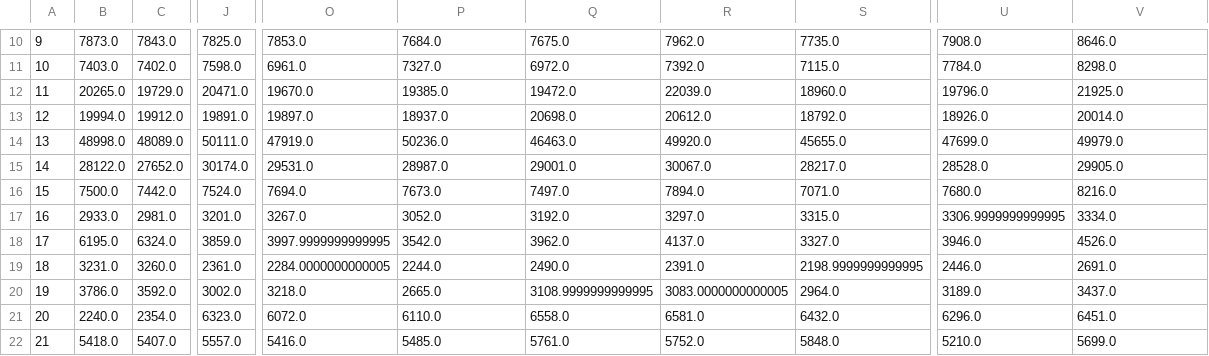
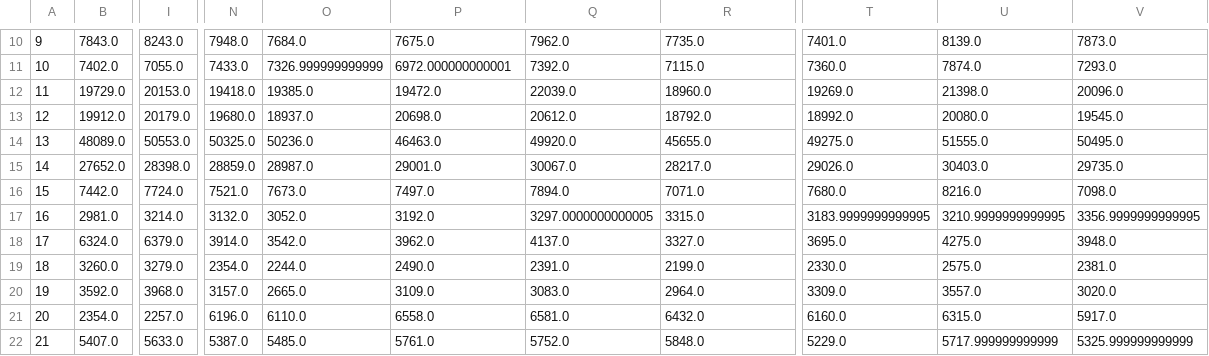
Before and after one commit to ren-h129/kenketsu-navi, a CSV file: data/graph.csv, drawn as a sheet; only a part is shown, gaps mark what is left out; removed rows and columns are numbered as before the commit, all else as after; the diff covers the shown part only; the diff names each change by its address in the sheet, - before the commit and + after, or states it on an @@ line.

```diff
--- a/data/graph.csv
+++ b/data/graph.csv
-column B, rows 10-22: 7873.0 | 7403.0 | 20265.0 | 19994.0 | 48998.0 | 28122.0 | 7500.0 | 2933.0 | 6195.0 | 3231.0 | 3786.0 | 2240.0 | 5418.0
-column J, rows 10-22: 7825.0 | 7598.0 | 20471.0 | 19891.0 | 50111.0 | 30174.0 | 7524.0 | 3201.0 | 3859.0 | 2361.0 | 3002.0 | 6323.0 | 5557.0
+column I, rows 10-22: 8243.0 | 7055.0 | 20153.0 | 20179.0 | 50553.0 | 28398.0 | 7724.0 | 3214.0 | 6379.0 | 3279.0 | 3968.0 | 2257.0 | 5633.0
-column O, rows 10-22: 7853.0 | 6961.0 | 19670.0 | 19897.0 | 47919.0 | 29531.0 | 7694.0 | 3267.0 | 3997.9999999999995 | 2284.0000000000005 | 3218.0 | 6072.0 | 5416.0
+column N, rows 10-22: 7948.0 | 7433.0 | 19418.0 | 19680.0 | 50325.0 | 28859.0 | 7521.0 | 3132.0 | 3914.0 | 2354.0 | 3157.0 | 6196.0 | 5387.0
+column T, rows 10-22: 7401.0 | 7360.0 | 19269.0 | 18992.0 | 49275.0 | 29026.0 | 7680.0 | 3183.9999999999995 | 3695.0 | 2330.0 | 3309.0 | 6160.0 | 5229.0
-U10: 7908.0
+U10: 8139.0
-V10: 8646.0
+V10: 7873.0
-O11: 7327.0
+O11: 7326.999999999999
-P11: 6972.0
+P11: 6972.000000000001
-U11: 7784.0
+U11: 7874.0
-V11: 8298.0
+V11: 7293.0
-U12: 19796.0
+U12: 21398.0
-V12: 21925.0
+V12: 20096.0
-U13: 18926.0
+U13: 20080.0
-V13: 20014.0
+V13: 19545.0
-U14: 47699.0
+U14: 51555.0
-V14: 49979.0
+V14: 50495.0
-U15: 28528.0
+U15: 30403.0
-V15: 29905.0
+V15: 29735.0
-U16: 7680.0
+U16: 8216.0
-V16: 8216.0
+V16: 7098.0
-Q17: 3297.0
+Q17: 3297.0000000000005
-U17: 3306.9999999999995
+U17: 3210.9999999999995
-V17: 3334.0
+V17: 3356.9999999999995
-U18: 3946.0
+U18: 4275.0
-V18: 4526.0
+V18: 3948.0
-R19: 2198.9999999999995
+R19: 2199.0
-U19: 2446.0
+U19: 2575.0
-V19: 2691.0
+V19: 2381.0
-P20: 3108.9999999999995
+P20: 3109.0
-Q20: 3083.0000000000005
+Q20: 3083.0
-U20: 3189.0
+U20: 3557.0
-V20: 3437.0
+V20: 3020.0
-U21: 6296.0
+U21: 6315.0
-V21: 6451.0
+V21: 5917.0
-U22: 5210.0
+U22: 5717.999999999999
-V22: 5699.0
+V22: 5325.999999999999
```
Also changed, not shown: 119 edited cells elsewhere in this file, data/BloodDonation.csv, 1 other file.
